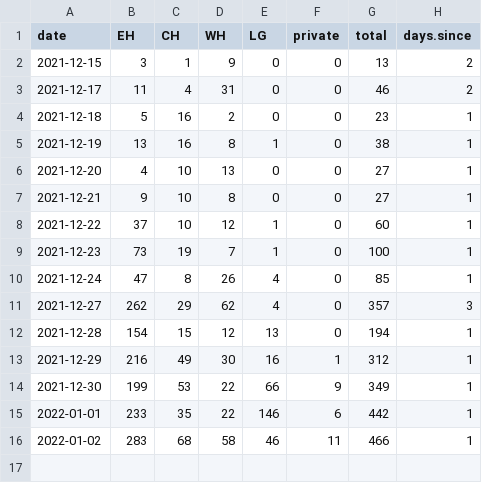
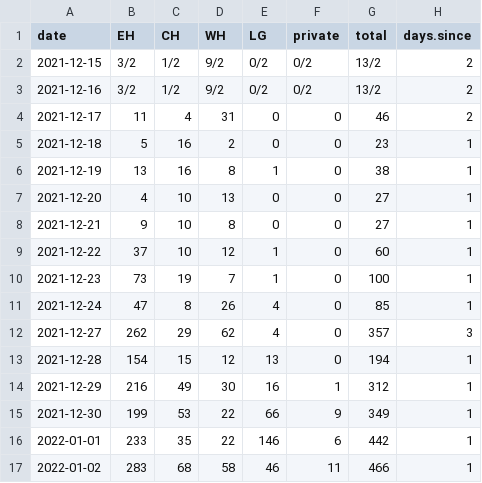
Before and after one commit to francisanokye/covid-nl, a CSV file: NL.csv, drawn as a sheet.

Commit message:
Update NL.csv

```diff
--- a/NL.csv
+++ b/NL.csv
@@ -1,3 +1,4 @@
 date, EH, CH, WH, LG,  private,total, days.since
-2021-12-15, 3,1,9,0,0,13,2
+2021-12-15, 3/2,1/2,9/2,0/2,0/2,13/2,2
+2021-12-16, 3/2,1/2,9/2,0/2,0/2,13/2,2
 2021-12-17, 11,4,31,0,0,46,2
```
